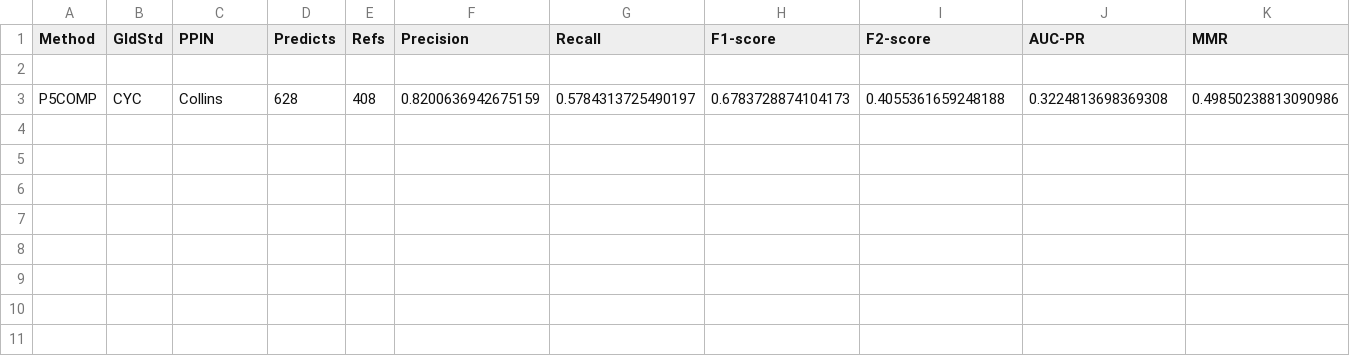
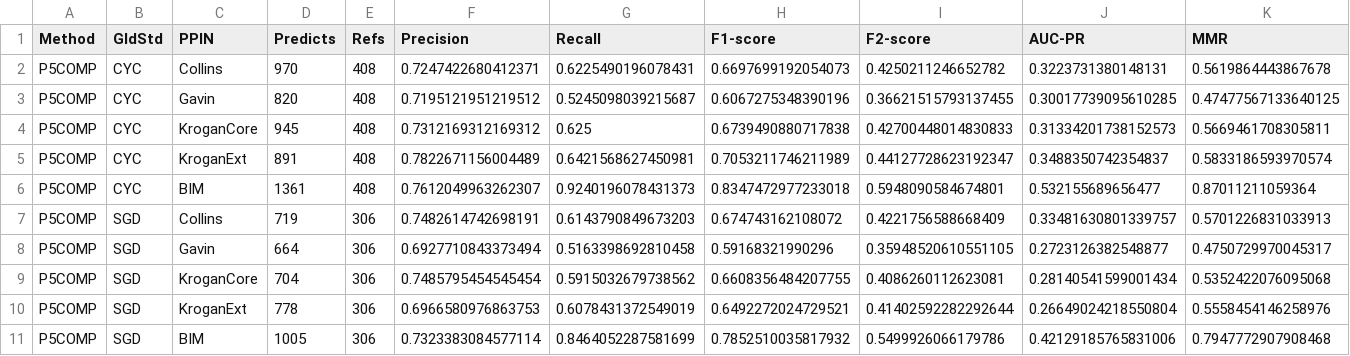
Before and after one commit to YSHebron/scl-bioinfo, a CSV file: results.csv, drawn as a sheet; only a part is shown; removed rows and columns are numbered as before the commit, all else as after; rows hold the shown columns only; the diff names each change by its address in the sheet, - before the commit and + after, or states it on an @@ line.

```diff
--- a/results.csv
+++ b/results.csv
-row 2: (empty)
+row 2: P5COMP | CYC | Collins | 970 | 408 | 0.7247422680412371 | 0.6225490196078431 | 0.6697699192054073 | 0.4250211246652782 | 0.3223731380148131 | 0.5619864443867678
-row 3: P5COMP | CYC | Collins | 628 | 408 | 0.8200636942675159 | 0.5784313725490197 | 0.6783728874104173 | 0.4055361659248188 | 0.3224813698369308 | 0.49850238813090986
+row 3: P5COMP | CYC | Gavin | 820 | 408 | 0.7195121951219512 | 0.5245098039215687 | 0.6067275348390196 | 0.36621515793137455 | 0.30017739095610285 | 0.47477567133640125
+row 4: P5COMP | CYC | KroganCore | 945 | 408 | 0.7312169312169312 | 0.625 | 0.6739490880717838 | 0.42700448014830833 | 0.31334201738152573 | 0.5669461708305811
+row 5: P5COMP | CYC | KroganExt | 891 | 408 | 0.7822671156004489 | 0.6421568627450981 | 0.7053211746211989 | 0.44127728623192347 | 0.3488350742354837 | 0.5833186593970574
+row 6: P5COMP | CYC | BIM | 1361 | 408 | 0.7612049963262307 | 0.9240196078431373 | 0.8347472977233018 | 0.5948090584674801 | 0.532155689656477 | 0.87011211059364
+row 7: P5COMP | SGD | Collins | 719 | 306 | 0.7482614742698191 | 0.6143790849673203 | 0.674743162108072 | 0.4221756588668409 | 0.33481630801339757 | 0.5701226831033913
+row 8: P5COMP | SGD | Gavin | 664 | 306 | 0.6927710843373494 | 0.5163398692810458 | 0.59168321990296 | 0.35948520610551105 | 0.2723126382548877 | 0.4750729970045317
+row 9: P5COMP | SGD | KroganCore | 704 | 306 | 0.7485795454545454 | 0.5915032679738562 | 0.6608356484207755 | 0.4086260112623081 | 0.28140541599001434 | 0.5352422076095068
+row 10: P5COMP | SGD | KroganExt | 778 | 306 | 0.6966580976863753 | 0.6078431372549019 | 0.6492272024729521 | 0.41402592282292644 | 0.26649024218550804 | 0.5558454146258976
+row 11: P5COMP | SGD | BIM | 1005 | 306 | 0.7323383084577114 | 0.8464052287581699 | 0.7852510035817932 | 0.5499926066179786 | 0.42129185765831006 | 0.7947772907908468
```
Also changed, not shown: 28 other files.
